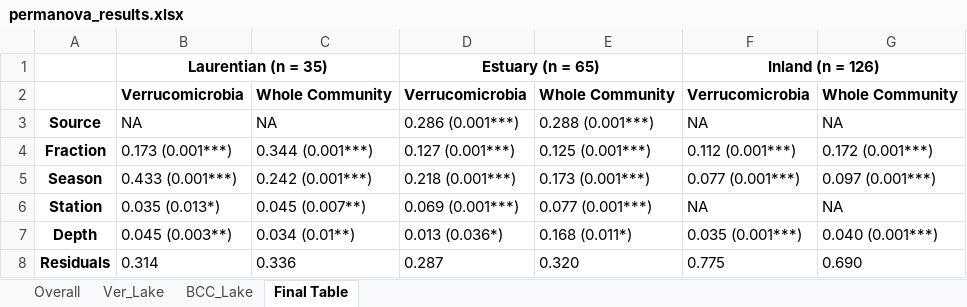
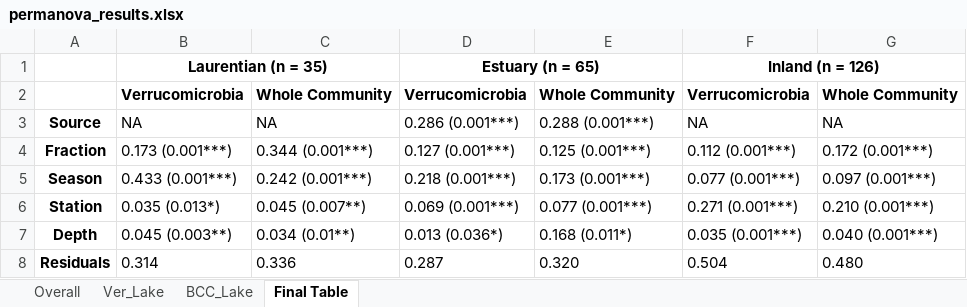
Before and after one commit to DenefLab/Verruco, an Excel workbook: analysis/permanova_results.xlsx, sheet Final Table, drawn as a sheet; values as stored, in another font and other column widths than the file's, no borders; the diff names each change by its address in the sheet, - before the commit and + after, or states it on an @@ line.

Commit message:
Added inland station (inland lakes)

```diff
--- a/analysis/permanova_results.xlsx (sheet Final Table)
+++ b/analysis/permanova_results.xlsx (sheet Final Table)
-F6: NA
+F6: 0.271 (0.001***)
-G6: NA
+G6: 0.210 (0.001***)
-F8: 0.775
+F8: 0.504
-G8: 0.690
+G8: 0.480
```
